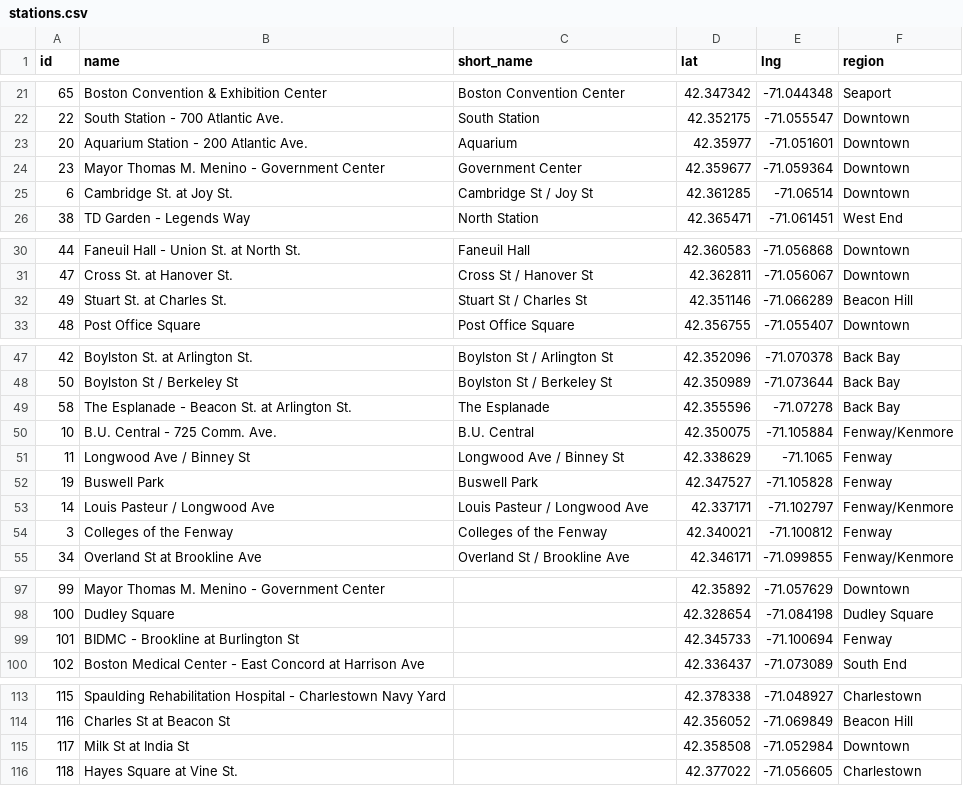
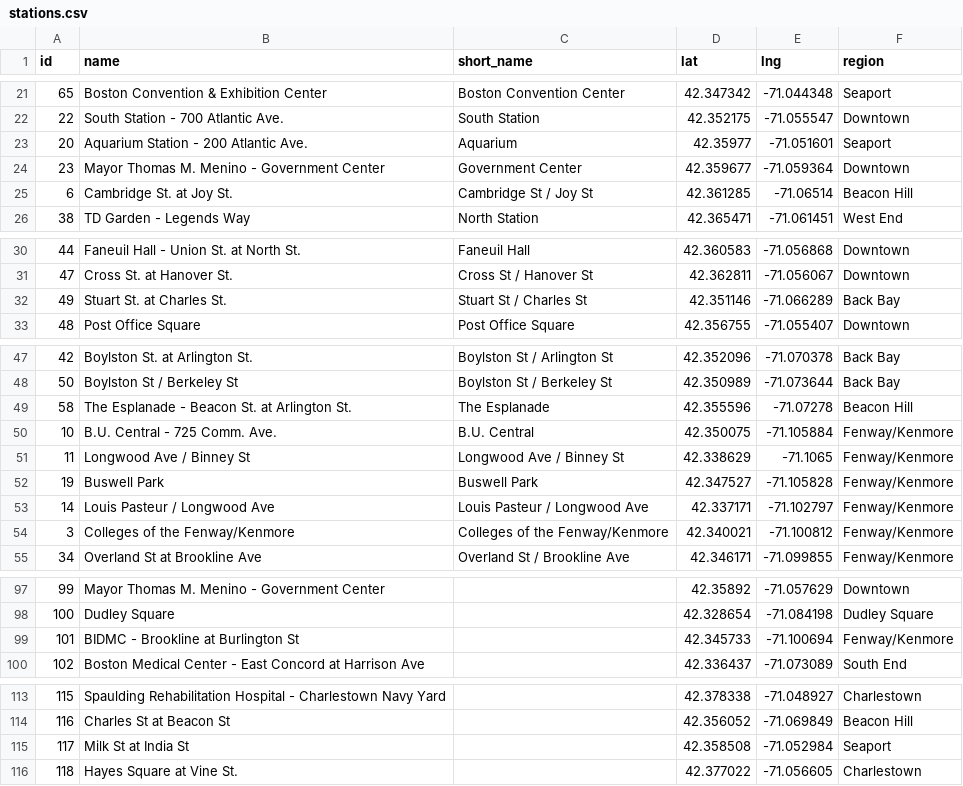
Before and after one commit to niamhdurfee/cooldata, a CSV file: data/stations.csv, drawn as a sheet; only a part is shown, gaps mark what is left out.

Commit message:
fixed stations.json

```diff
--- a/data/stations.csv
+++ b/data/stations.csv
@@ -22,5 +22,5 @@ id,name,short_name,lat,lng,region
 22,South Station - 700 Atlantic Ave.,South Station,42.352175,-71.055547,Downtown
-20,Aquarium Station - 200 Atlantic Ave.,Aquarium,42.35977,-71.051601,Downtown
+20,Aquarium Station - 200 Atlantic Ave.,Aquarium,42.35977,-71.051601,Seaport
 23,Mayor Thomas M. Menino - Government Center,Government Center,42.359677,-71.059364,Downtown
-6,Cambridge St. at Joy St.,Cambridge St / Joy St,42.361285,-71.06514,Downtown
+6,Cambridge St. at Joy St.,Cambridge St / Joy St,42.361285,-71.06514,Beacon Hill
 38,TD Garden - Legends Way,North Station,42.365471,-71.061451,West End
@@ -31,3 +31,3 @@ id,name,short_name,lat,lng,region
 47,Cross St. at Hanover St.,Cross St / Hanover St,42.362811,-71.056067,Downtown
-49,Stuart St. at Charles St.,Stuart St / Charles St,42.351146,-71.066289,Beacon Hill
+49,Stuart St. at Charles St.,Stuart St / Charles St,42.351146,-71.066289,Back Bay
 48,Post Office Square,Post Office Square,42.356755,-71.055407,Downtown
@@ -48,8 +48,8 @@ id,name,short_name,lat,lng,region
 50,Boylston St / Berkeley St,Boylston St / Berkeley St,42.350989,-71.073644,Back Bay
-58,The Esplanade - Beacon St. at Arlington St.,The Esplanade,42.355596,-71.07278,Back Bay
+58,The Esplanade - Beacon St. at Arlington St.,The Esplanade,42.355596,-71.07278,Beacon Hill
 10,B.U. Central - 725 Comm. Ave.,B.U. Central,42.350075,-71.105884,Fenway/Kenmore
-11,Longwood Ave / Binney St,Longwood Ave / Binney St,42.338629,-71.1065,Fenway
-19,Buswell Park,Buswell Park,42.347527,-71.105828,Fenway
+11,Longwood Ave / Binney St,Longwood Ave / Binney St,42.338629,-71.1065,Fenway/Kenmore
+19,Buswell Park,Buswell Park,42.347527,-71.105828,Fenway/Kenmore
 14,Louis Pasteur / Longwood Ave,Louis Pasteur / Longwood Ave,42.337171,-71.102797,Fenway/Kenmore
-3,Colleges of the Fenway,Colleges of the Fenway,42.340021,-71.100812,Fenway
+3,Colleges of the Fenway/Kenmore,Colleges of the Fenway/Kenmore,42.340021,-71.100812,Fenway/Kenmore
 34,Overland St at Brookline Ave,Overland St / Brookline Ave,42.346171,-71.099855,Fenway/Kenmore
@@ -98,3 +98,3 @@ id,name,short_name,lat,lng,region
 100,Dudley Square,,42.328654,-71.084198,Dudley Square
-101,BIDMC - Brookline at Burlington St,,42.345733,-71.100694,Fenway
+101,BIDMC - Brookline at Burlington St,,42.345733,-71.100694,Fenway/Kenmore
 102,Boston Medical Center -  East Concord at Harrison Ave,,42.336437,-71.073089,South End
@@ -114,3 +114,3 @@ id,name,short_name,lat,lng,region
 116,Charles St at Beacon St,,42.356052,-71.069849,Beacon Hill
-117,Milk St at India St,,42.358508,-71.052984,Downtown
+117,Milk St at India St,,42.358508,-71.052984,Seaport
 118,Hayes Square at Vine St.,,42.377022,-71.056605,Charlestown
```
Also changed, not shown: 6 other files.
